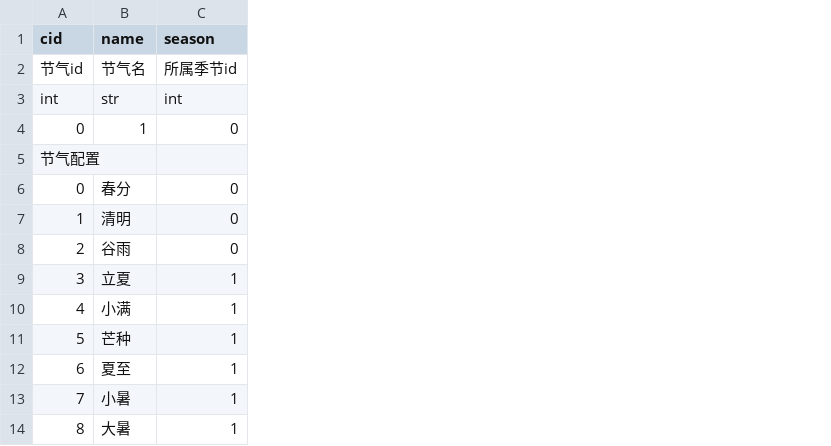
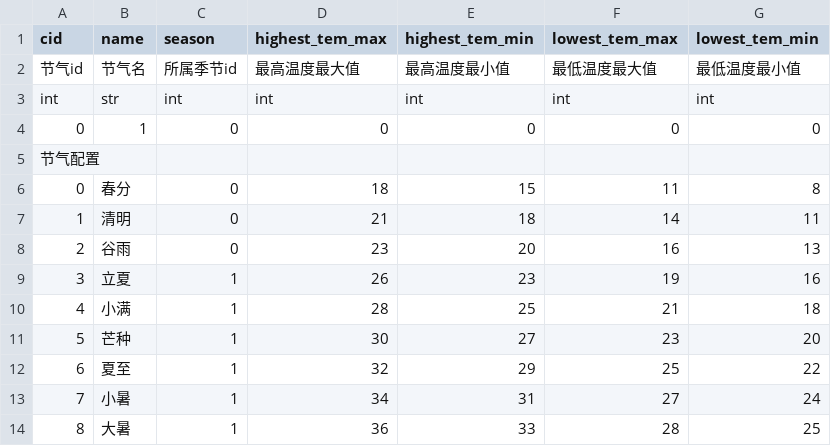
Before and after one commit to pokemonchw/dieloli, a CSV file: data/csv/SolarPeriod.csv, drawn as a sheet; only a part is shown; the diff names each change by its address in the sheet, - before the commit and + after, or states it on an @@ line.

```diff
--- a/data/csv/SolarPeriod.csv
+++ b/data/csv/SolarPeriod.csv
+column D (highest_tem_max), rows 2-14: 最高温度最大值 | int | 0 |  | 18 | 21 | 23 | 26 | 28 | 30 | 32 | 34 | 36
+column E (highest_tem_min), rows 2-14: 最高温度最小值 | int | 0 |  | 15 | 18 | 20 | 23 | 25 | 27 | 29 | 31 | 33
+column F (lowest_tem_max), rows 2-14: 最低温度最大值 | int | 0 |  | 11 | 14 | 16 | 19 | 21 | 23 | 25 | 27 | 28
+column G (lowest_tem_min), rows 2-14: 最低温度最小值 | int | 0 |  | 8 | 11 | 13 | 16 | 18 | 20 | 22 | 24 | 25
```
Also changed, not shown: data/csv/SolarPeriodWeather.csv, 22 other files.
